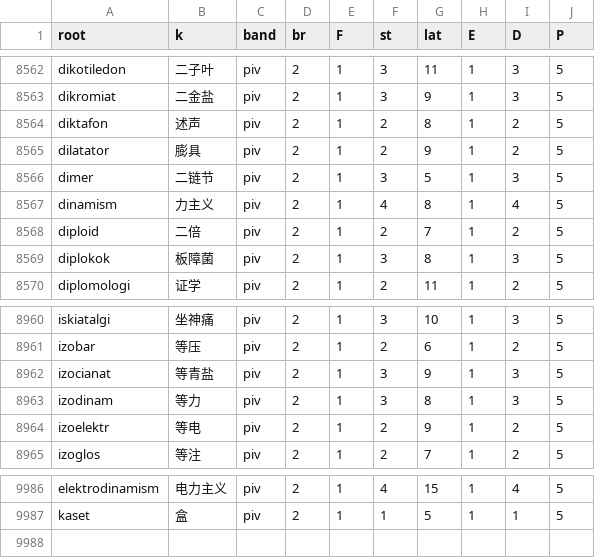
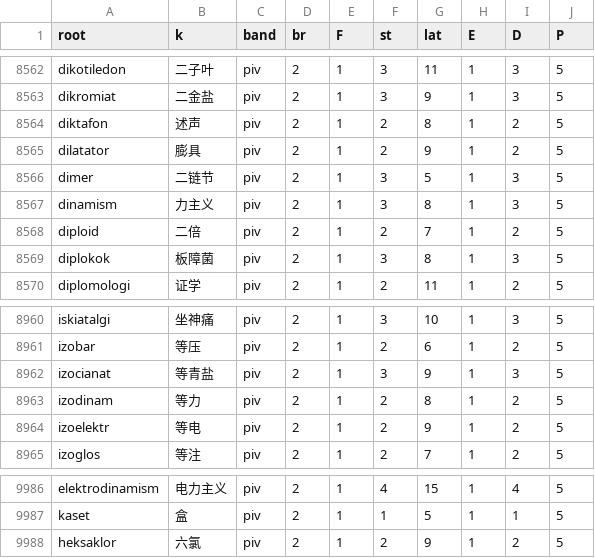
Before and after one commit to Takatakatake/kanji_assign, a CSV file: _p_work.csv, drawn as a sheet; only a part is shown, gaps mark what is left out.

```diff
--- a/_p_work.csv
+++ b/_p_work.csv
@@ -8566,3 +8566,3 @@
 "dimer","二链节","piv","2","1","3","5","1","3","5"
-"dinamism","力主义","piv","2","1","4","8","1","4","5"
+"dinamism","力主义","piv","2","1","3","8","1","3","5"
 "diploid","二倍","piv","2","1","2","7","1","2","5"
@@ -8962,3 +8962,3 @@
 "izocianat","等青盐","piv","2","1","3","9","1","3","5"
-"izodinam","等力","piv","2","1","3","8","1","3","5"
+"izodinam","等力","piv","2","1","2","8","1","2","5"
 "izoelektr","等电","piv","2","1","2","9","1","2","5"
@@ -9987 +9987,2 @@
 "kaset","盒","piv","2","1","1","5","1","1","5"
+"heksaklor","六氯","piv","2","1","2","9","1","2","5"
```
Also changed, not shown: _gas_identifier_out.csv, _homonym.tsv, 6 other files.
